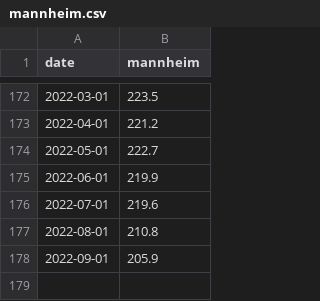
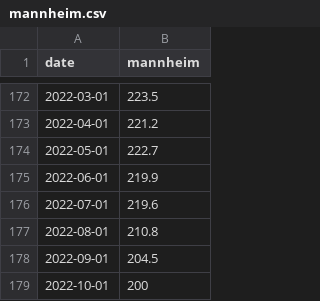
Before and after one commit to Miles-byte/Apricitas, a CSV file: Repeat Use Charts/CPI Releases/091322/mannheim.csv, drawn as a sheet; only a part is shown, gaps mark what is left out.

```diff
--- a/Repeat Use Charts/CPI Releases/091322/mannheim.csv
+++ b/Repeat Use Charts/CPI Releases/091322/mannheim.csv
@@ -177,2 +177,3 @@ date,mannheim
 2022-08-01,210.8
-2022-09-01,205.9
+2022-09-01,204.5
+2022-10-01,200
```
Also changed, not shown: Repeat Use Charts/CPI Releases/091322/apartmentlist.csv, 30 other files.
